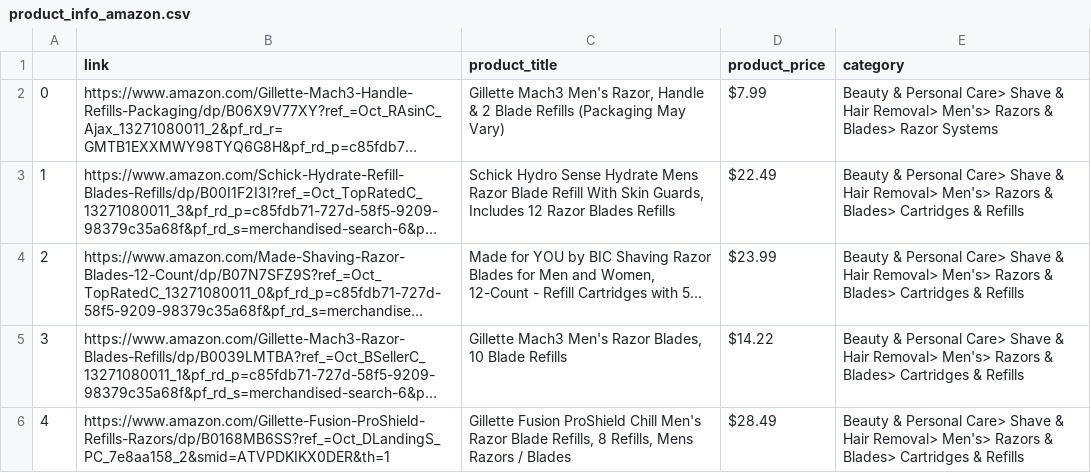
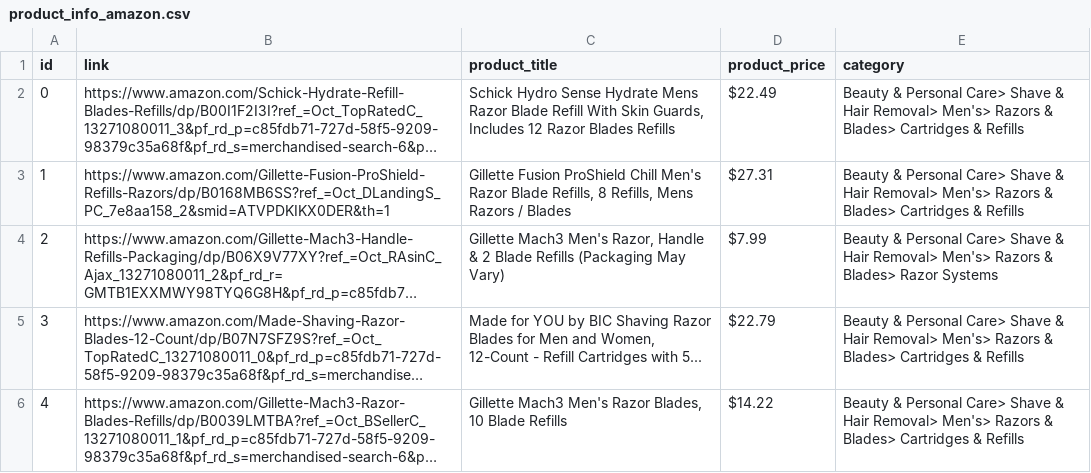
Before and after one commit to lexarudev/web_Scrape_selenium-BS, a CSV file: Selenium Web Scraping/product_info_amazon.csv, drawn as a sheet; long unchanged cells end in …; removed rows and columns are numbered as before the commit, all else as after; the diff names each change by its address in the sheet, - before the commit and + after, or states it on an @@ line.

Commit message:
DBManagement with sqlite and SQL Alchemy for Amazon Usecase

```diff
--- a/Selenium Web Scraping/product_info_amazon.csv
+++ b/Selenium Web Scraping/product_info_amazon.csv
@@ column A (id) renumbered between rows 1 and 6 @@
@@ row 3 moved to row 2: 0 @@
+row 3: 1 | https://www.amazon.com/Gillette-Fusion-ProShield-Refills-Razors/dp/B0168MB6SS?ref_=Oct_DLandingS_PC_7e8aa158_2&smid=ATVPDKIKX0DER&th=1 | Gillette Fusion ProShield Chill Men's Razor Blade Refills, 8 Refills, Mens Razors / Blades | $27.31 | Beauty & Personal Care> Shave & Hair Removal> Men's> Razors & Blades> Cartridges & Refills
-D5 (product_price): $23.99
+D5 (product_price): $22.79
-row 6: 4 | https://www.amazon.com/Gillette-Fusion-ProShield-Refills-Razors/dp/B0168MB6SS?ref_=Oct_DLandingS_PC_7e8aa158_2&smid=ATVPDKIKX0DER&th=1 | Gillette Fusion ProShield Chill Men's Razor Blade Refills, 8 Refills, Mens Razors / Blades | $28.49 | Beauty & Personal Care> Shave & Hair Removal> Men's> Razors & Blades> Cartridges & Refills
```
Also changed, not shown: 2 other files.
